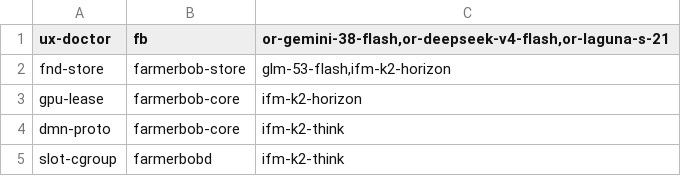
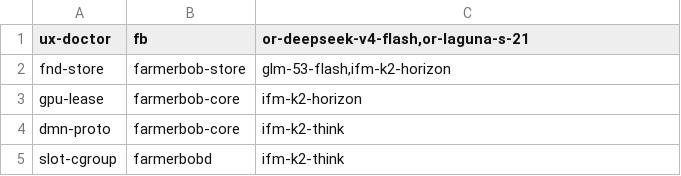
Before and after one commit to exclamaforte/farmerbob, a TSV file: .fb/round3b.tsv, drawn as a sheet.

```diff
--- a/.fb/round3b.tsv
+++ b/.fb/round3b.tsv
@@ -1,2 +1,2 @@
-ux-doctor	fb	or-gemini-38-flash,or-deepseek-v4-flash,or-laguna-s-21
+ux-doctor	fb	or-deepseek-v4-flash,or-laguna-s-21
 fnd-store	farmerbob-store	glm-53-flash,ifm-k2-horizon
```
Also changed, not shown: .fb/round3.tsv, .fb/vrouter2.tsv, 6 other files.
